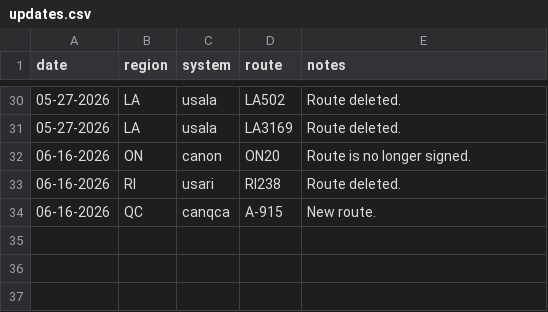
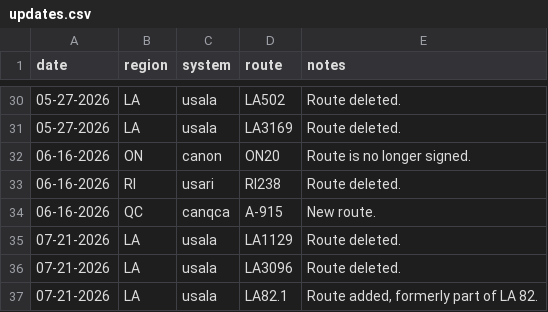
Before and after one commit to Highway-Photo-Project/PhotoData, a CSV file: updates.csv, drawn as a sheet; only a part is shown, gaps mark what is left out.

Commit message:
Update updates.csv with new and deleted routes

```diff
--- a/updates.csv
+++ b/updates.csv
@@ -34 +34,4 @@ date;region;system;route;notes
 06-16-2026;QC;canqca;A-915;New route.
+07-21-2026;LA;usala;LA1129;Route deleted.
+07-21-2026;LA;usala;LA3096;Route deleted.
+07-21-2026;LA;usala;LA82.1;Route added, formerly part of LA 82.
```
